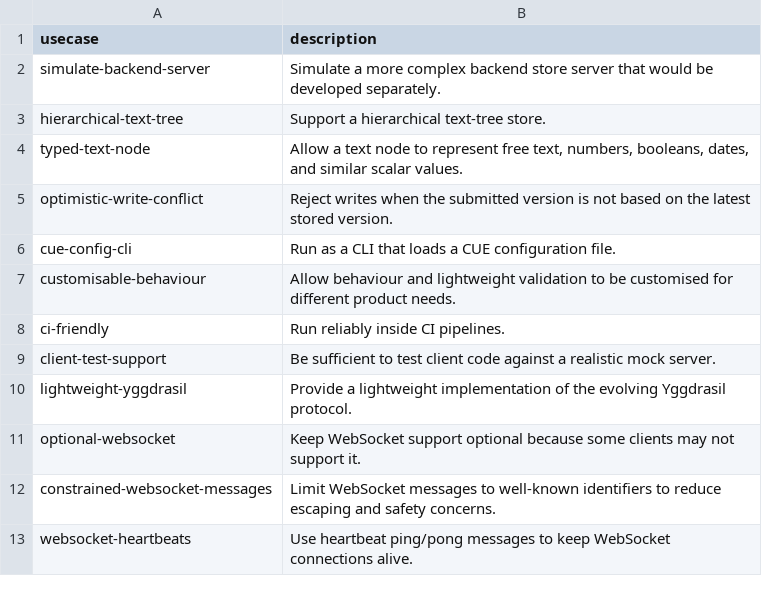
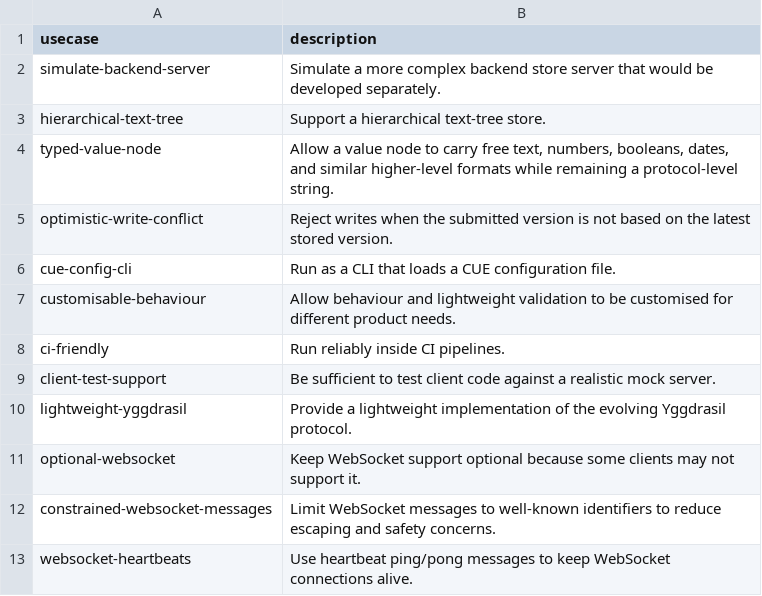
Before and after one commit to flarebyte/chatty_ratatoskr, a CSV file: doc/design-meta/examples/usecases.csv, drawn as a sheet.

```diff
--- a/doc/design-meta/examples/usecases.csv
+++ b/doc/design-meta/examples/usecases.csv
@@ -3,3 +3,3 @@ simulate-backend-server,Simulate a more complex backend store server that would
 hierarchical-text-tree,Support a hierarchical text-tree store.
-typed-text-node,"Allow a text node to represent free text, numbers, booleans, dates, and similar scalar values."
+typed-value-node,"Allow a value node to carry free text, numbers, booleans, dates, and similar higher-level formats while remaining a protocol-level string."
 optimistic-write-conflict,Reject writes when the submitted version is not based on the latest stored version.
```
Also changed, not shown: doc/design-meta/examples/entity-fields.csv, 3 other files.
